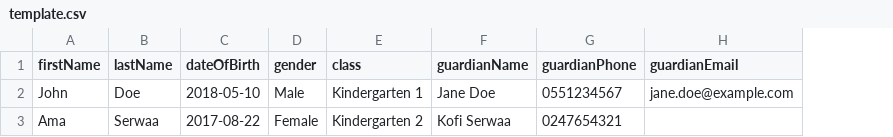
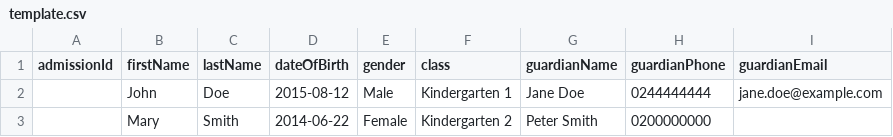
Before and after one commit to grehub24-dot/CampusFlow, a CSV file: public/template.csv, drawn as a sheet; removed rows and columns are numbered as before the commit, all else as after; the diff names each change by its address in the sheet, - before the commit and + after, or states it on an @@ line.

```diff
--- a/public/template.csv
+++ b/public/template.csv
+column A (admissionId), empty
-D2 (dateOfBirth): 2018-05-10
+D2 (dateOfBirth): 2015-08-12
-H2 (guardianPhone): 0551234567
+H2 (guardianPhone): 0244444444
-row 3: Ama | Serwaa | 2017-08-22 | Female | Kindergarten 2 | Kofi Serwaa | 0247654321
+row 3:  | Mary | Smith | 2014-06-22 | Female | Kindergarten 2 | Peter Smith | 0200000000
```
Also changed, not shown: 2 other files.
